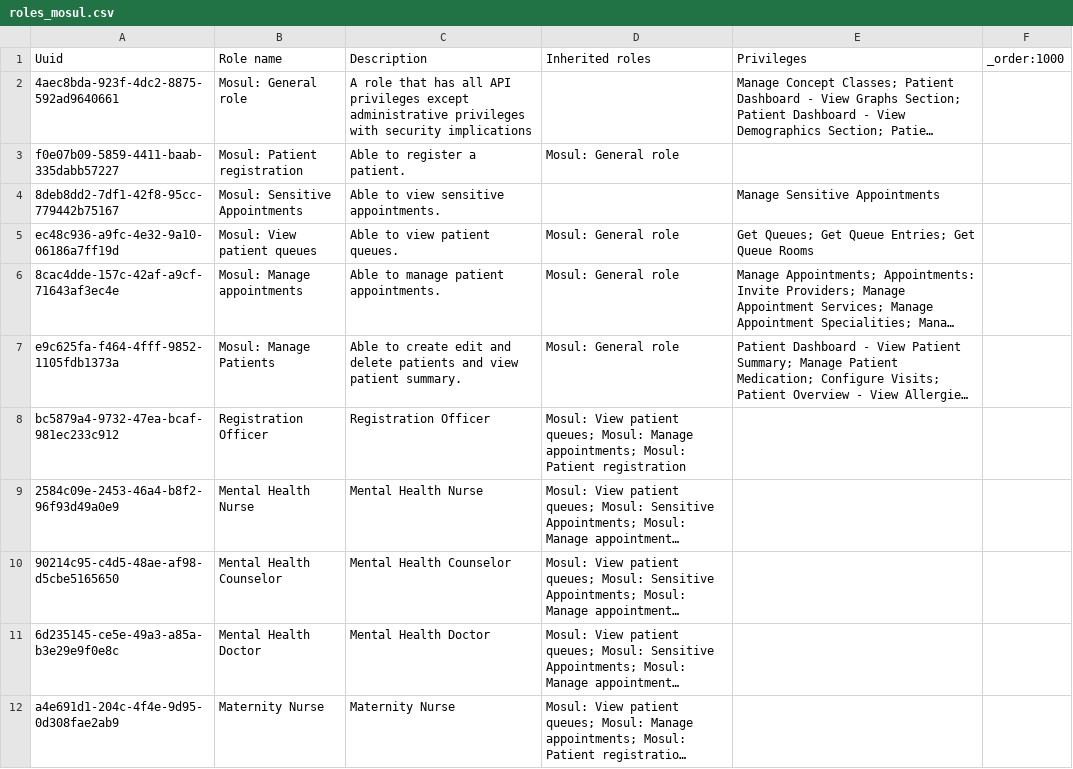
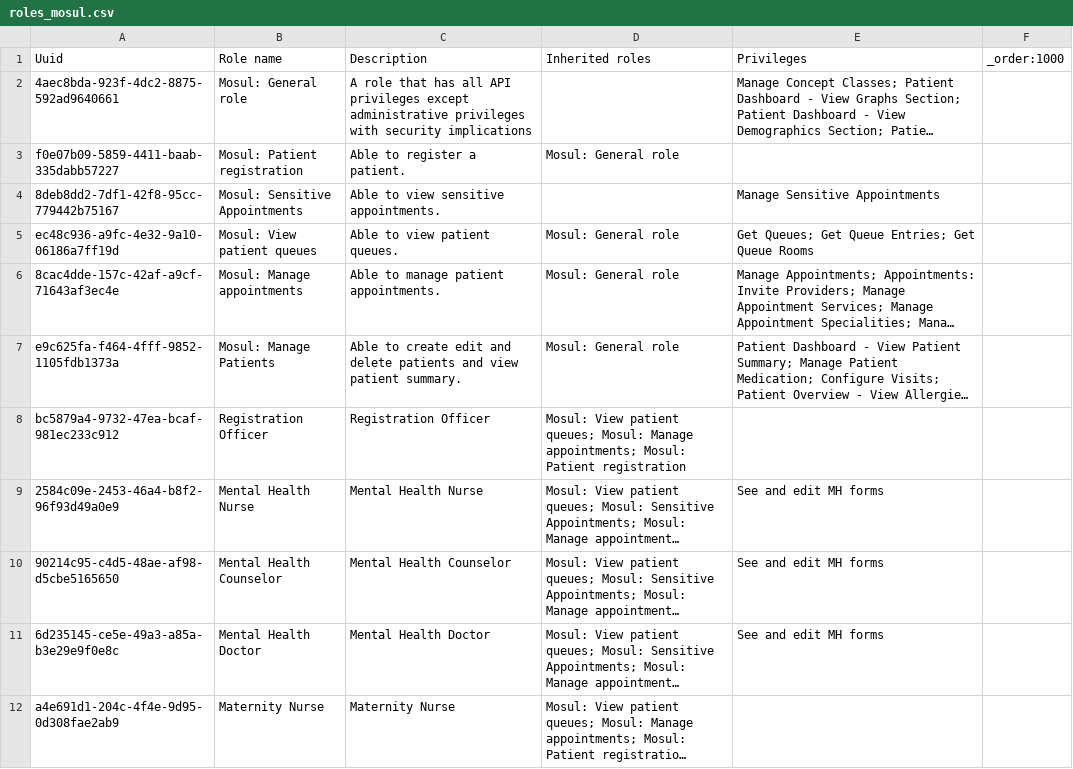
Before and after one commit to MSF-OCG/LIME-EMR, a CSV file: sites/mosul/configs/openmrs/initializer_config/roles/roles_mosul.csv, drawn as a sheet; long unchanged cells end in …; the diff names each change by its address in the sheet, - before the commit and + after, or states it on an @@ line.

```diff
--- a/sites/mosul/configs/openmrs/initializer_config/roles/roles_mosul.csv
+++ b/sites/mosul/configs/openmrs/initializer_config/roles/roles_mosul.csv
-E9:E11 (Privileges): (empty)
+E9:E11 (Privileges): See and edit MH forms
```
Also changed, not shown: distro/configs/openmrs/initializer_config/privileges/privileges_core-demo.csv, 8 other files.
